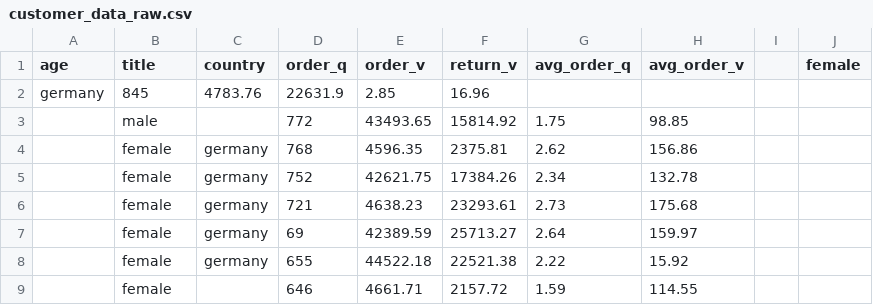
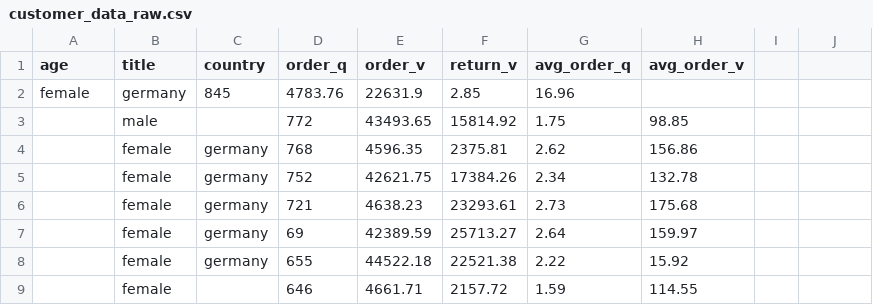
Before and after one commit to lisamarie0509/swirl-class, a CSV file: customer_data_raw.csv, drawn as a sheet; only a part is shown.

Commit message:
Update customer_data_raw.csv

```diff
--- a/customer_data_raw.csv
+++ b/customer_data_raw.csv
@@ -1,3 +1,3 @@
-age,title,country,order_q,order_v,return_v,avg_order_q,avg_order_v,,female,
-germany,845,4783.76,22631.9,2.85,16.96
+age,title,country,order_q,order_v,return_v,avg_order_q,avg_order_v
+female,germany,845,4783.76,22631.9,2.85,16.96
 ,male,,772,43493.65,15814.92,1.75,98.85
```
